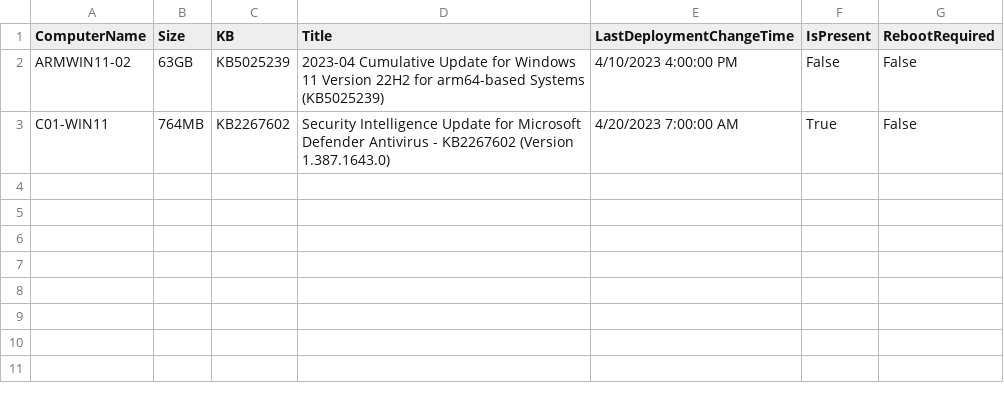
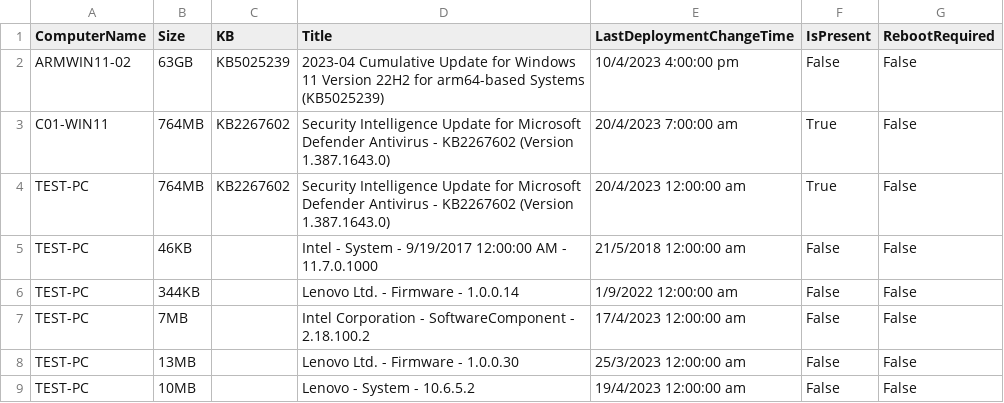
Before and after one commit to sonykey2003/JC-WinPatch-Discovery, a CSV file: jcPatchDiscovery.csv, drawn as a sheet.

Commit message:
CSV Upload

```diff
--- a/jcPatchDiscovery.csv
+++ b/jcPatchDiscovery.csv
@@ -1,3 +1,9 @@
 "ComputerName","Size","KB","Title","LastDeploymentChangeTime","IsPresent","RebootRequired"
-"ARMWIN11-02","63GB","KB5025239","2023-04 Cumulative Update for Windows 11 Version 22H2 for arm64-based Systems (KB5025239)","4/10/2023 4:00:00 PM","False","False"
-"C01-WIN11","764MB","KB2267602","Security Intelligence Update for Microsoft Defender Antivirus - KB2267602 (Version 1.387.1643.0)","4/20/2023 7:00:00 AM","True","False"
+"ARMWIN11-02","63GB","KB5025239","2023-04 Cumulative Update for Windows 11 Version 22H2 for arm64-based Systems (KB5025239)","10/4/2023 4:00:00 pm","False","False"
+"C01-WIN11","764MB","KB2267602","Security Intelligence Update for Microsoft Defender Antivirus - KB2267602 (Version 1.387.1643.0)","20/4/2023 7:00:00 am","True","False"
+"TEST-PC","764MB","KB2267602","Security Intelligence Update for Microsoft Defender Antivirus - KB2267602 (Version 1.387.1643.0)","20/4/2023 12:00:00 am","True","False"
+"TEST-PC","46KB","","Intel - System - 9/19/2017 12:00:00 AM - 11.7.0.1000","21/5/2018 12:00:00 am","False","False"
+"TEST-PC","344KB","","Lenovo Ltd. - Firmware - 1.0.0.14","1/9/2022 12:00:00 am","False","False"
+"TEST-PC","7MB","","Intel Corporation - SoftwareComponent - 2.18.100.2","17/4/2023 12:00:00 am","False","False"
+"TEST-PC","13MB","","Lenovo Ltd. - Firmware - 1.0.0.30","25/3/2023 12:00:00 am","False","False"
+"TEST-PC","10MB","","Lenovo - System - 10.6.5.2","19/4/2023 12:00:00 am","False","False"
```
